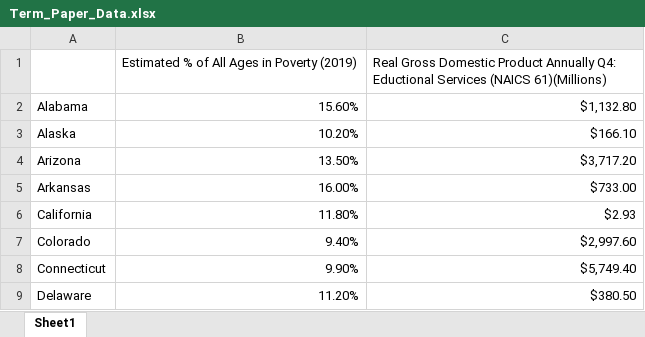
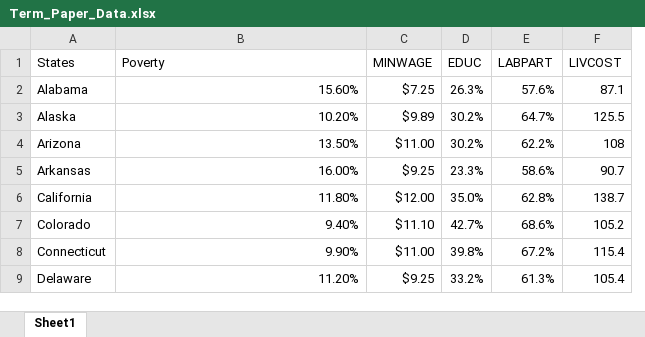
Before and after one commit to naughtalpha/ECO-3150, an Excel workbook: Term_Paper_Data.xlsx, sheet Sheet1, drawn as a sheet; only a part is shown; values as stored, in another font and other column widths than the file's, no borders; removed rows and columns are numbered as before the commit, all else as after; the diff names each change by its address in the sheet, - before the commit and + after, or states it on an @@ line.

Commit message:
Add files via upload

```diff
--- a/Term_Paper_Data.xlsx (sheet Sheet1)
+++ b/Term_Paper_Data.xlsx (sheet Sheet1)
-column C, rows 2-9: $1,132.80 | $166.10 | $3,717.20 | $733.00 | $2.93 | $2,997.60 | $5,749.40 | $380.50
+column C, rows 2-9: $7.25 | $9.89 | $11.00 | $9.25 | $12.00 | $11.10 | $11.00 | $9.25
+column D, rows 2-9: 26.3% | 30.2% | 30.2% | 23.3% | 35.0% | 42.7% | 39.8% | 33.2%
+column E, rows 2-9: 57.6% | 64.7% | 62.2% | 58.6% | 62.8% | 68.6% | 67.2% | 61.3%
+column F, rows 2-9: 87.1 | 125.5 | 108 | 90.7 | 138.7 | 105.2 | 115.4 | 105.4
-row 1:  | Estimated % of All Ages in Poverty (2019) | Real Gross Domestic Product Annually Q4: Eductional Services (NAICS 61)(Millions)
+row 1: States | Poverty | MINWAGE | EDUC | LABPART | LIVCOST
```
